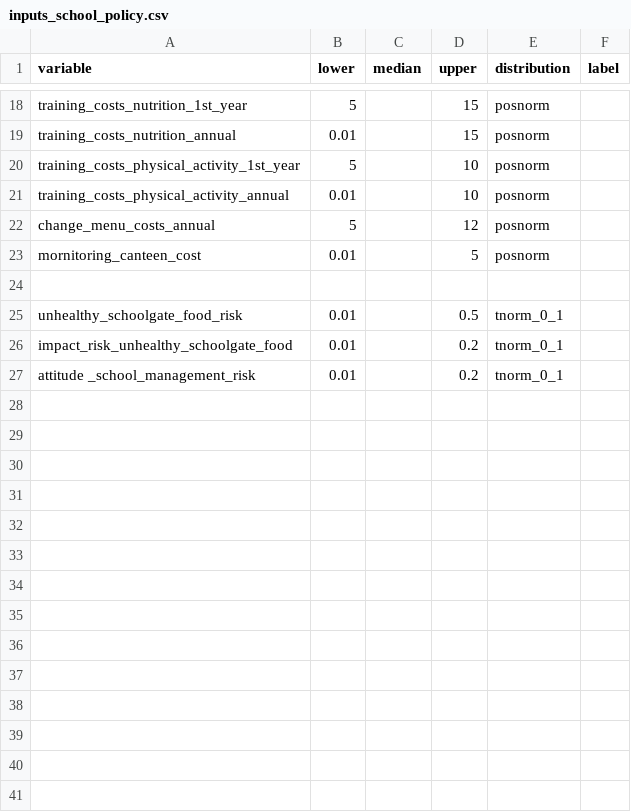
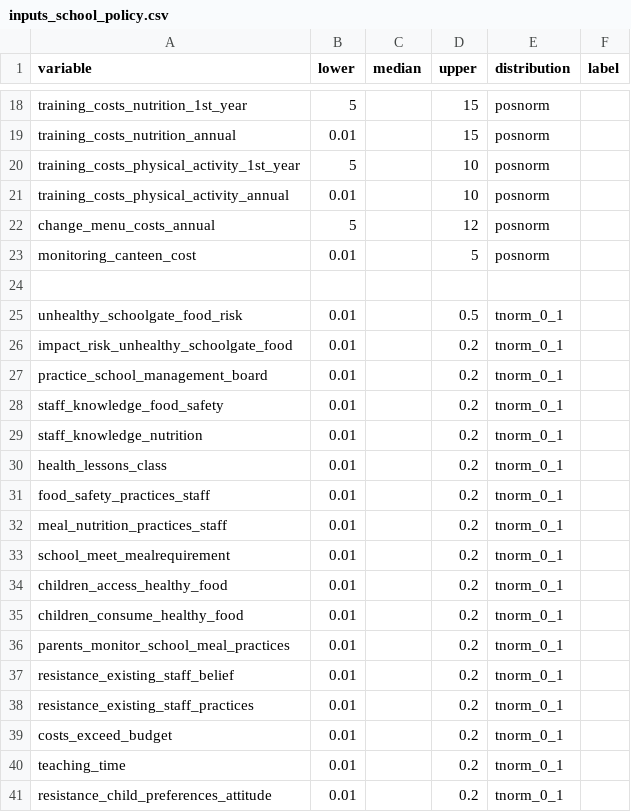
Before and after one commit to kimanh358/HUPH_decision_policy_nutrition, a CSV file: inputs_school_policy.csv, drawn as a sheet; only a part is shown, gaps mark what is left out; the diff covers the shown part only.

Commit message:
them cac bien moi ve risk, benefit

```diff
--- a/inputs_school_policy.csv
+++ b/inputs_school_policy.csv
@@ -22,3 +22,3 @@ training_costs_physical_activity_annual,0.01,,10,posnorm,
 change_menu_costs_annual,5,,12,posnorm,
-mornitoring_canteen_cost,0.01,,5,posnorm,
+monitoring_canteen_cost,0.01,,5,posnorm,
 ,,,,,
@@ -26,2 +26,16 @@ unhealthy_schoolgate_food_risk,0.01,,0.5,tnorm_0_1,
 impact_risk_unhealthy_schoolgate_food,0.01,,0.2,tnorm_0_1,
-attitude _school_management_risk,0.01,,0.2,tnorm_0_1,
+practice_school_management_board,0.01,,0.2,tnorm_0_1,
+staff_knowledge_food_safety,0.01,,0.2,tnorm_0_1,
+staff_knowledge_nutrition,0.01,,0.2,tnorm_0_1,
+health_lessons_class,0.01,,0.2,tnorm_0_1,
+food_safety_practices_staff,0.01,,0.2,tnorm_0_1,
+meal_nutrition_practices_staff,0.01,,0.2,tnorm_0_1,
+school_meet_mealrequirement,0.01,,0.2,tnorm_0_1,
+children_access_healthy_food,0.01,,0.2,tnorm_0_1,
+children_consume_healthy_food,0.01,,0.2,tnorm_0_1,
+parents_monitor_school_meal_practices,0.01,,0.2,tnorm_0_1,
+resistance_existing_staff_belief,0.01,,0.2,tnorm_0_1,
+resistance_existing_staff_practices,0.01,,0.2,tnorm_0_1,
+costs_exceed_budget,0.01,,0.2,tnorm_0_1,
+teaching_time,0.01,,0.2,tnorm_0_1,
+resistance_child_preferences_attitude,0.01,,0.2,tnorm_0_1,
```
Also changed, not shown: 9 added rows elsewhere in this file, 1 other file.
